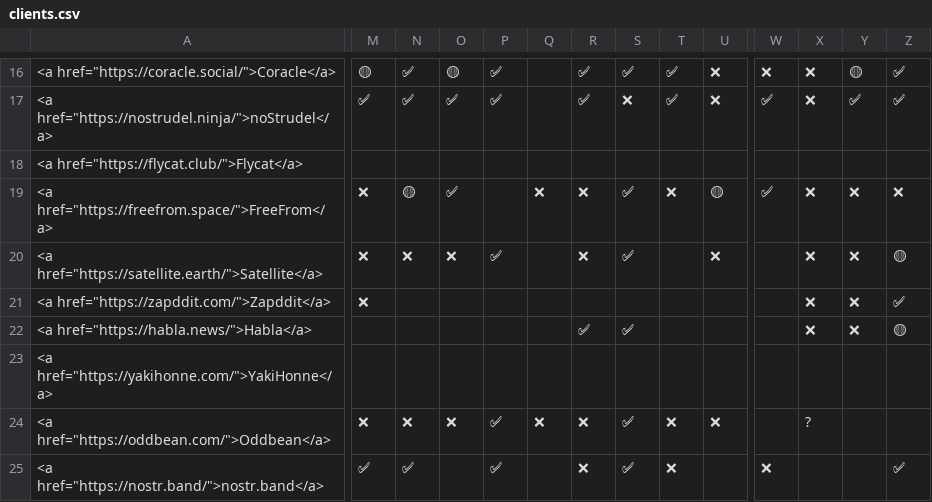
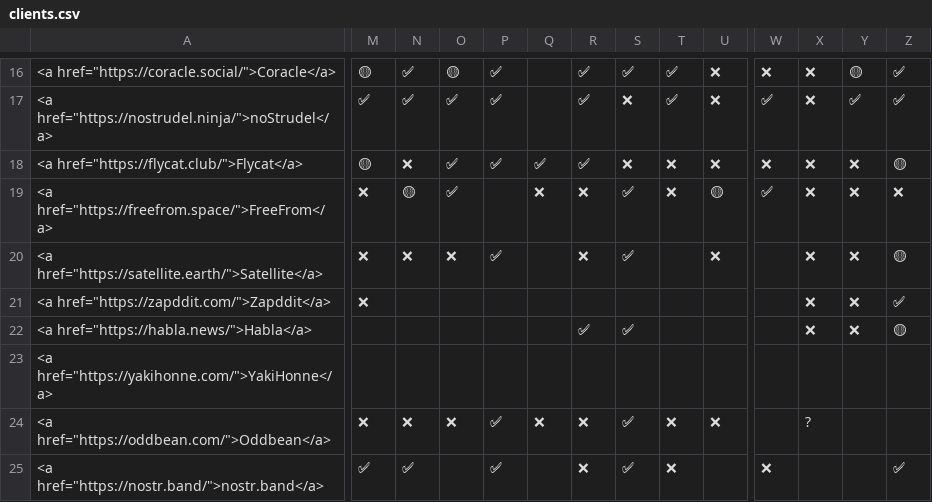
Before and after one commit to nostorg/clients, a CSV file: _data/clients.csv, drawn as a sheet; only a part is shown, gaps mark what is left out; the diff covers the shown part only; the diff names each change by its address in the sheet, - before the commit and + after, or states it on an @@ line.

Commit message:
Update features for flycat

```diff
--- a/_data/clients.csv
+++ b/_data/clients.csv
-M18: (empty)
+M18: 🟡
-N18: (empty)
+N18: ❌
-O18: (empty)
+O18: ✅
-P18: (empty)
+P18: ✅
-Q18: (empty)
+Q18: ✅
-R18: (empty)
+R18: ✅
-S18: (empty)
+S18: ❌
-T18: (empty)
+T18: ❌
-U18: (empty)
+U18: ❌
-W18: (empty)
+W18: ❌
-X18: (empty)
+X18: ❌
-Y18: (empty)
+Y18: ❌
-Z18: (empty)
+Z18: 🟡
```
Also changed, not shown: 10 edited cells elsewhere in this file.
